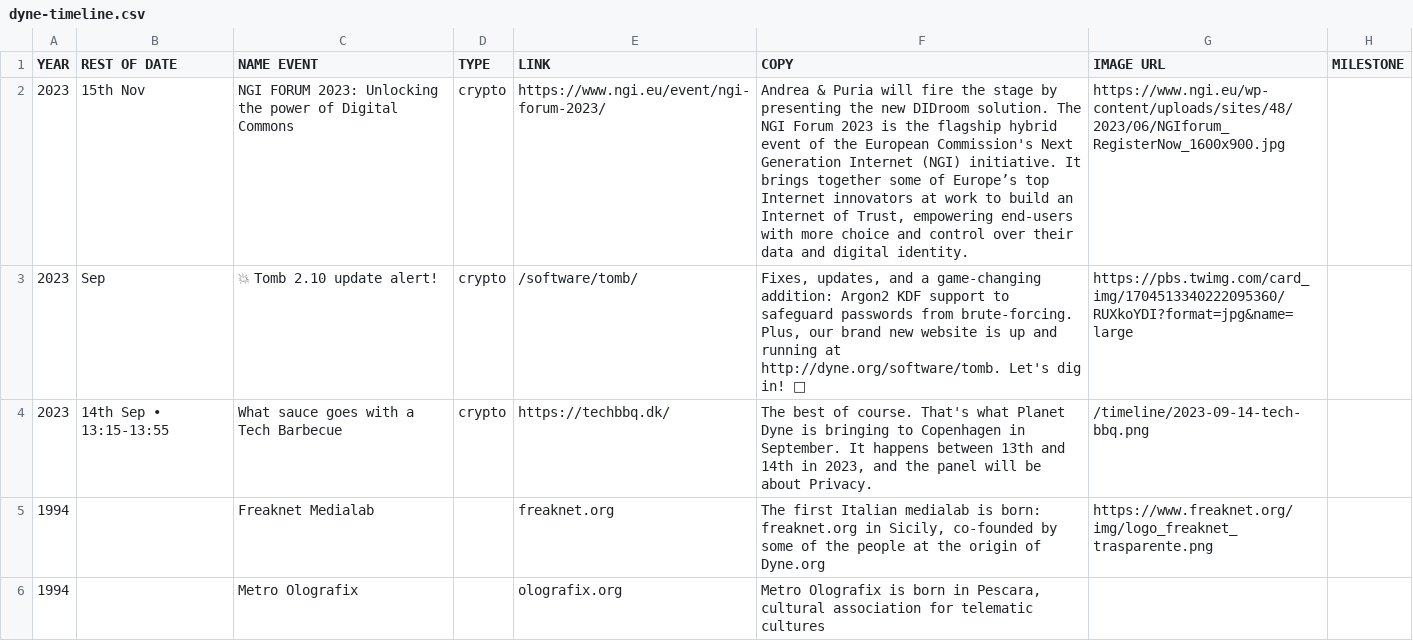
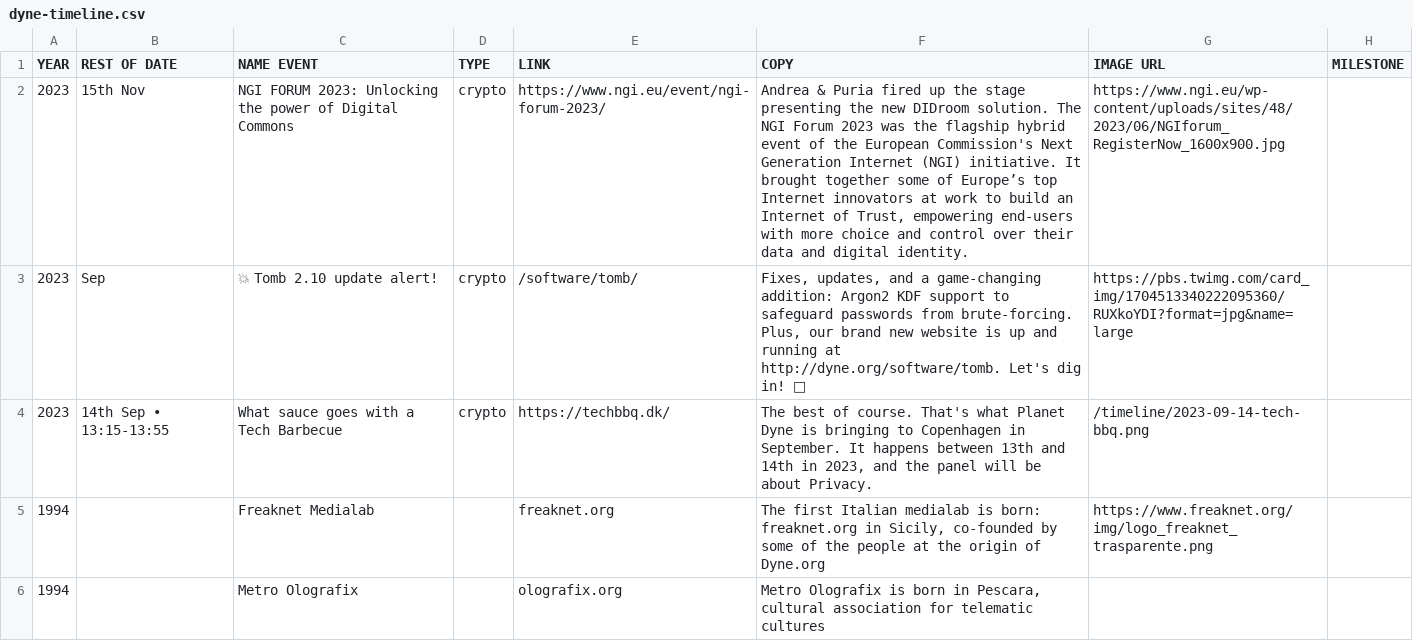
Before and after one commit to dyne/dyne.github.io, a CSV file: public/dyne-timeline.csv, drawn as a sheet; only a part is shown; the diff names each change by its address in the sheet, - before the commit and + after, or states it on an @@ line.

Commit message:
Changing sentence to past tense
⚠️ Merge **after** 16th November

Signed-off-by: Settoshi Tonami <set@sakrecoer.com>

```diff
--- a/public/dyne-timeline.csv
+++ b/public/dyne-timeline.csv
-F2 (COPY): …& Puria will fire the stage by presenting the new DIDroom solution. The NGI Forum 2023 is the flagship hybrid event of the European Commission's Next Generation Internet (NGI) initiative. It brings together some…
+F2 (COPY): …& Puria fired up the stage presenting the new DIDroom solution. The NGI Forum 2023 was the flagship hybrid event of the European Commission's Next Generation Internet (NGI) initiative. It brought together some…
```
